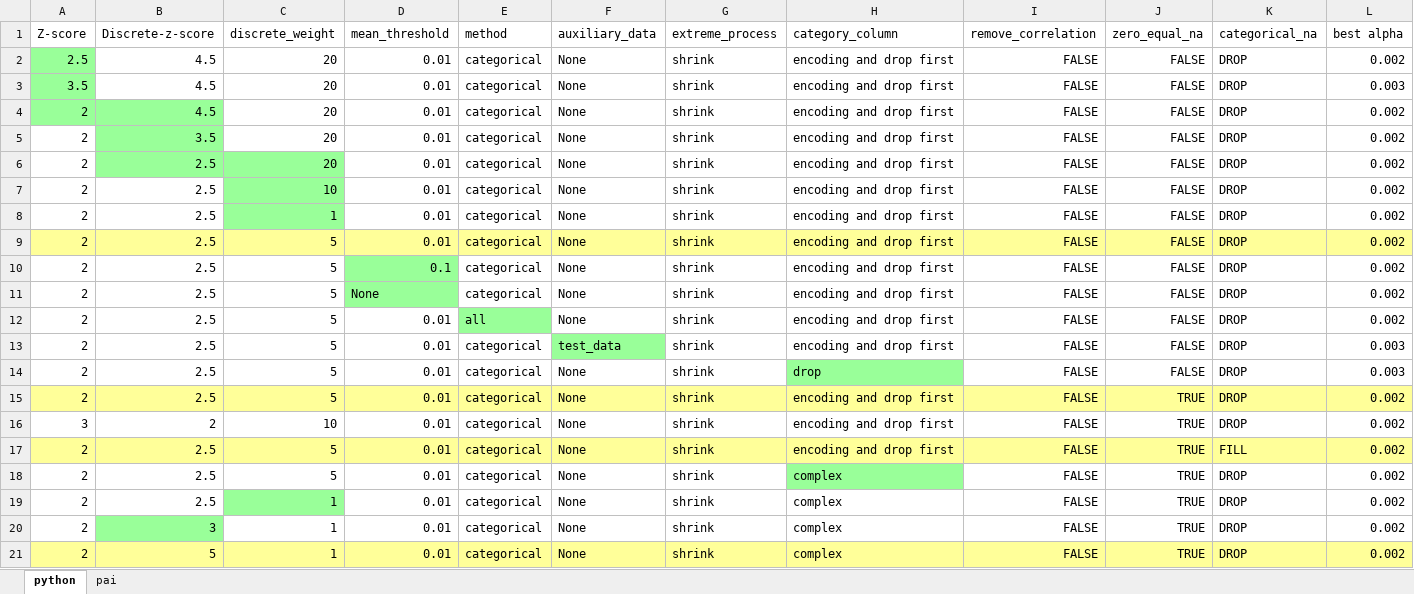
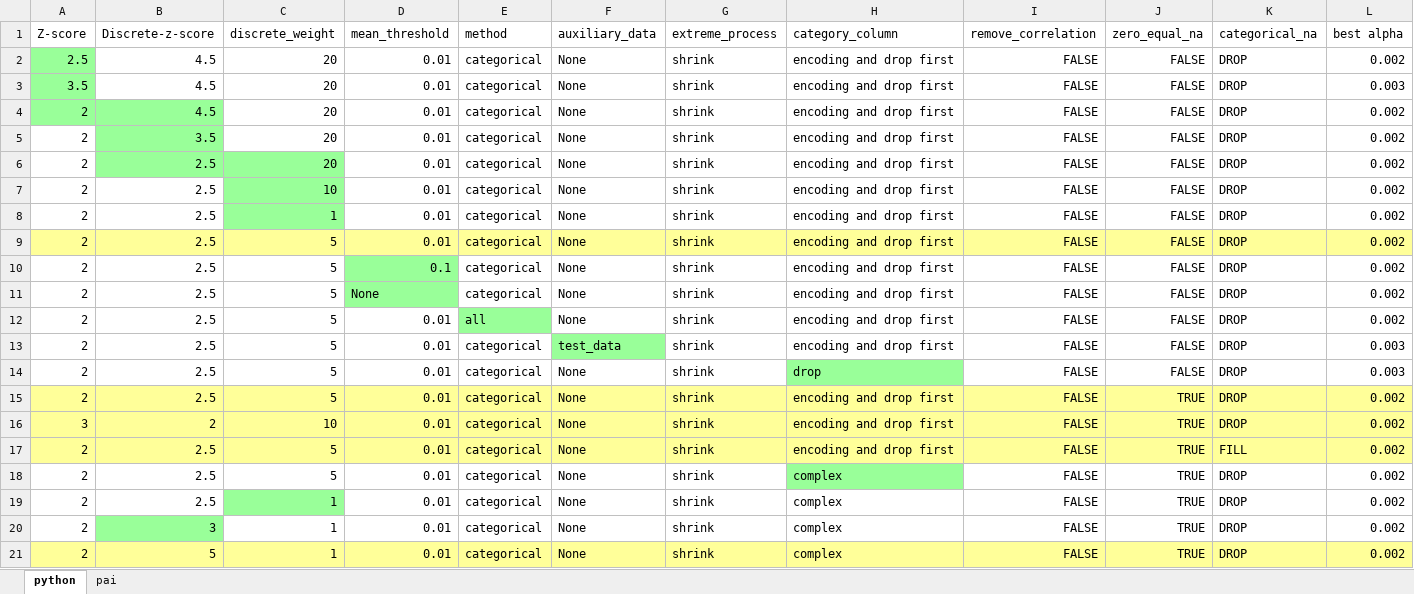
Before and after one commit to xiaotangbao/QTGY, an Excel workbook: Model Tuning.xlsx, sheet python, drawn as a sheet; only a part is shown; values as stored, in another font and other column widths than the file's, no borders; the diff covers the shown part only; the diff names each change by its address in the sheet, - before the commit and + after, or states it on an @@ line.

```diff
--- a/Model Tuning.xlsx (sheet python)
+++ b/Model Tuning.xlsx (sheet python)
-A16:L16 fill: none
+A16:L16 fill: #FFFF99
```
Also changed, not shown: cell formats elsewhere in this sheet, 5 other files.
